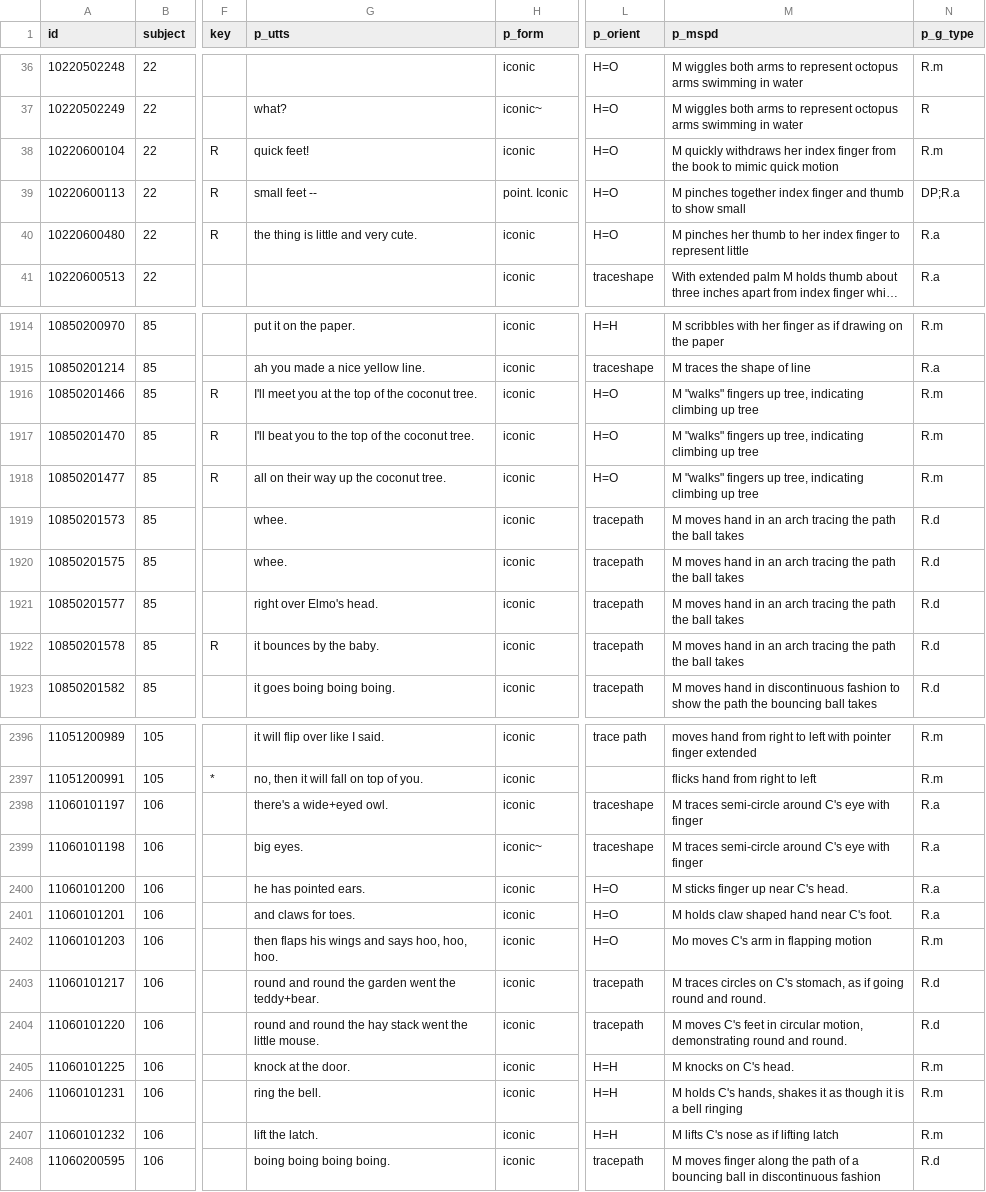
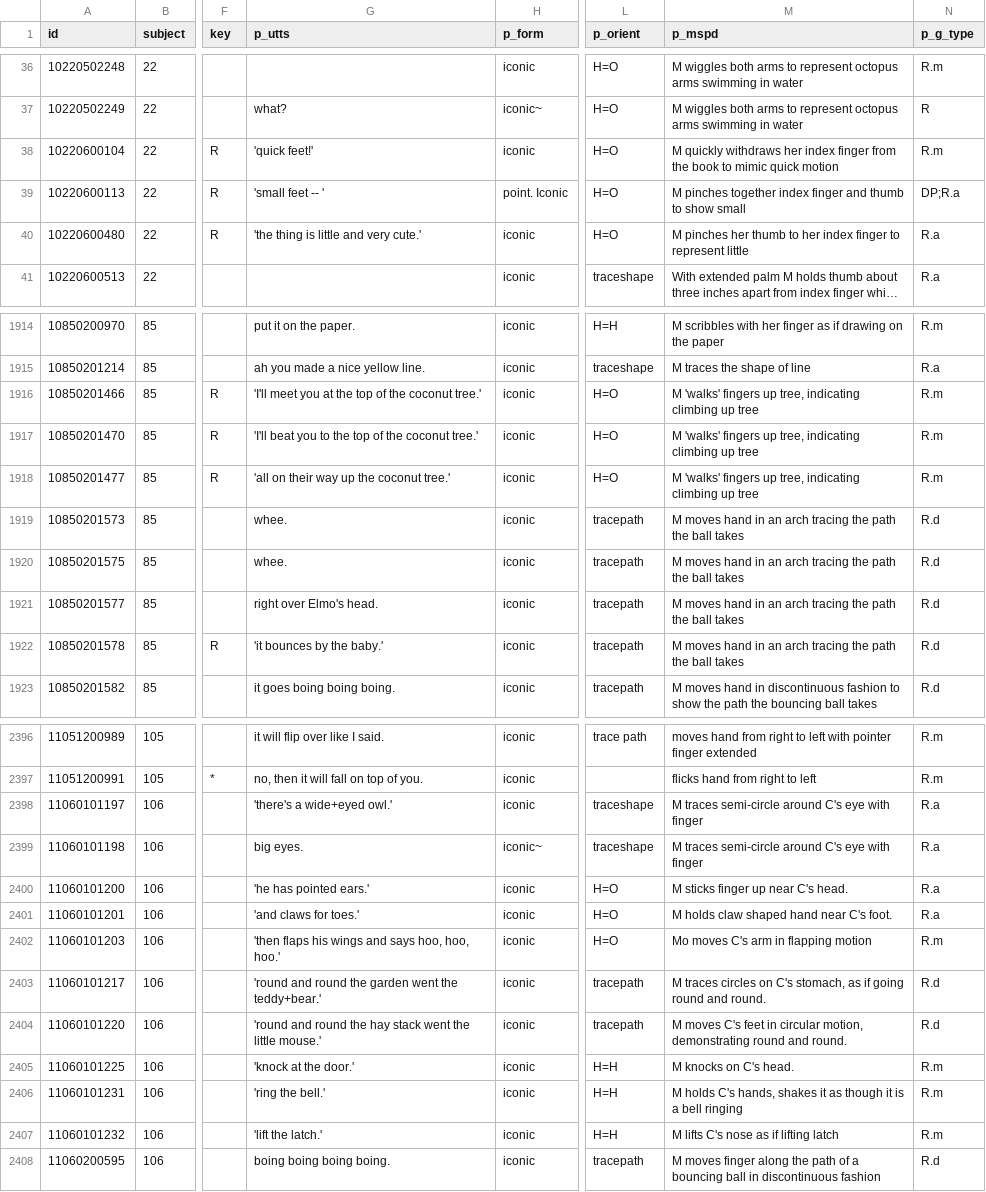
Before and after one commit to joyrexus/ldp, a TSV file: reports/miriam/2013-11-19/reports/report.tsv, drawn as a sheet; only a part is shown, gaps mark what is left out; long unchanged cells end in …; the diff covers the shown part only; the diff names each change by its address in the sheet, - before the commit and + after, or states it on an @@ line.

```diff
--- a/reports/miriam/2013-11-19/reports/report.tsv
+++ b/reports/miriam/2013-11-19/reports/report.tsv
-G38 (p_utts): quick feet!
+G38 (p_utts): 'quick feet!'
-G39 (p_utts): small feet --
+G39 (p_utts): 'small feet -- '
-G40 (p_utts): the thing is little and very cute.
+G40 (p_utts): 'the thing is little and very cute.'
-G1916 (p_utts): I'll meet you at the top of the coconut tree.
+G1916 (p_utts): 'I'll meet you at the top of the coconut tree.'
-M1916:M1918 (p_mspd): M "walks" fingers up…
+M1916:M1918 (p_mspd): M 'walks' fingers up…
-G1917 (p_utts): I'll beat you to the top of the coconut tree.
+G1917 (p_utts): 'I'll beat you to the top of the coconut tree.'
-G1918 (p_utts): all on their way up the coconut tree.
+G1918 (p_utts): 'all on their way up the coconut tree.'
-G1922 (p_utts): it bounces by the baby.
+G1922 (p_utts): 'it bounces by the baby.'
-G2398 (p_utts): there's a wide+eyed owl.
+G2398 (p_utts): 'there's a wide+eyed owl.'
-G2400 (p_utts): he has pointed ears.
+G2400 (p_utts): 'he has pointed ears.'
-G2401 (p_utts): and claws for toes.
+G2401 (p_utts): 'and claws for toes.'
-G2402 (p_utts): then flaps his wings and says hoo, hoo, hoo.
+G2402 (p_utts): 'then flaps his wings and says hoo, hoo, hoo.'
-G2403 (p_utts): round and round the garden went the teddy+bear.
+G2403 (p_utts): 'round and round the garden went the teddy+bear.'
-G2404 (p_utts): round and round the hay stack went the little mouse.
+G2404 (p_utts): 'round and round the hay stack went the little mouse.'
-G2405 (p_utts): knock at the door.
+G2405 (p_utts): 'knock at the door.'
-G2406 (p_utts): ring the bell.
+G2406 (p_utts): 'ring the bell.'
-G2407 (p_utts): lift the latch.
+G2407 (p_utts): 'lift the latch.'
```
Also changed, not shown: 102 edited cells elsewhere in this file, reports/miriam/2013-11-19/reports/iconic.tsv.
